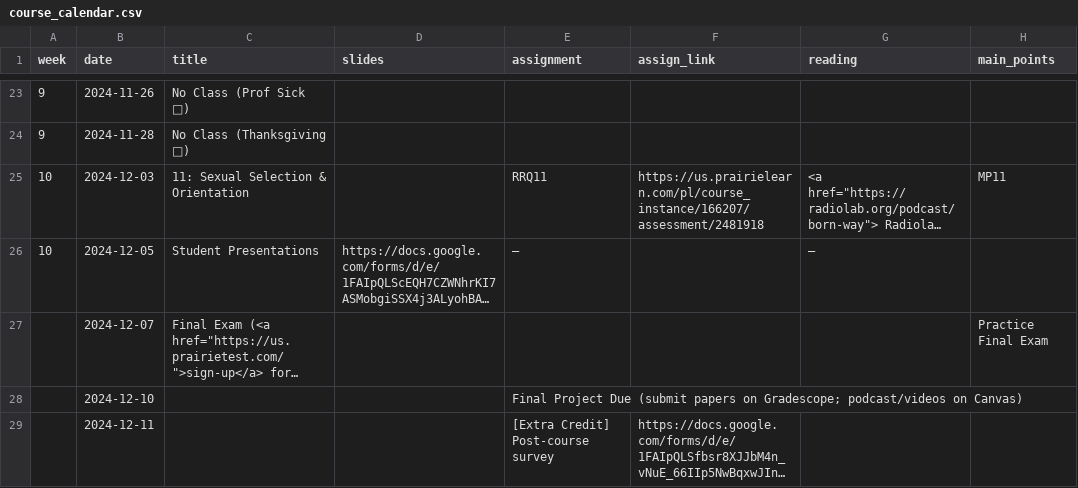
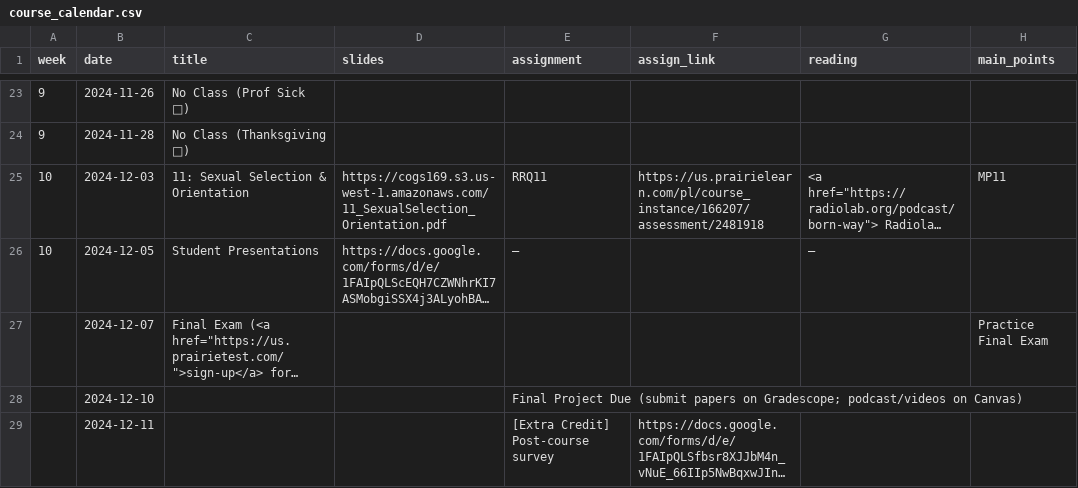
Before and after one commit to COGS169/cogs169, a CSV file: _data/fa24/course_calendar.csv, drawn as a sheet; only a part is shown, gaps mark what is left out; long unchanged cells end in …; the diff names each change by its address in the sheet, - before the commit and + after, or states it on an @@ line.

Commit message:
post 11

```diff
--- a/_data/fa24/course_calendar.csv
+++ b/_data/fa24/course_calendar.csv
-D25 (slides): (empty)
+D25 (slides): https://cogs169.s3.us-west-1.amazonaws.com/11_SexualSelection_Orientation.pdf
```
